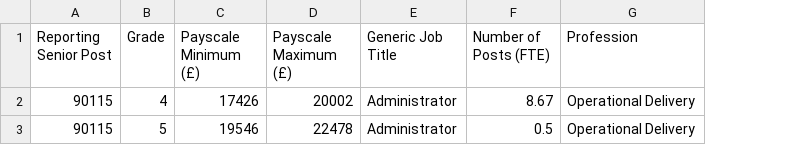
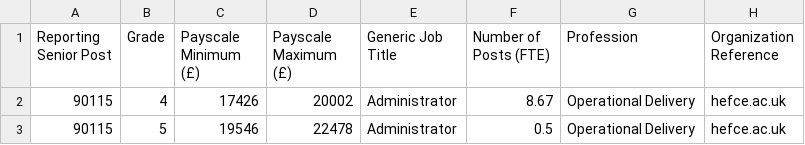
Before and after one commit to w3c/csvw, a CSV file: examples/junior-roles.csv, drawn as a sheet; the diff names each change by its address in the sheet, - before the commit and + after, or states it on an @@ line.

Commit message:
updates to csv files
including moving `professions.csv` to `/gov.uk/data/` and adding a new
`organizations.csv` file.

```diff
--- a/examples/junior-roles.csv
+++ b/examples/junior-roles.csv
+column H (Organization Reference), rows 2-3: hefce.ac.uk | hefce.ac.uk
```
Also changed, not shown: 4 other files.
